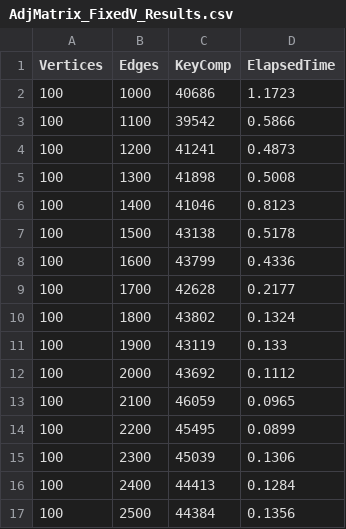
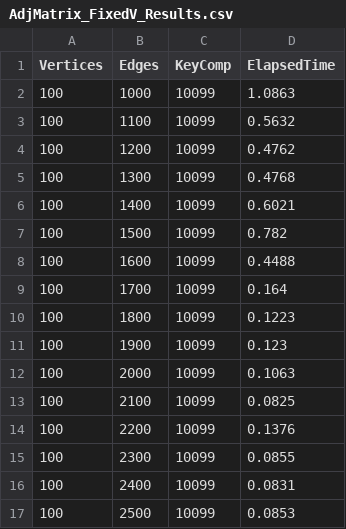
Before and after one commit to kwan-kit/SC2001, a CSV file: Lab 2/SC2001_Project2_Djikstra/AdjMatrix_FixedV_Results.csv, drawn as a sheet; only a part is shown; the diff covers the shown part only.

```diff
--- a/Lab 2/SC2001_Project2_Djikstra/AdjMatrix_FixedV_Results.csv
+++ b/Lab 2/SC2001_Project2_Djikstra/AdjMatrix_FixedV_Results.csv
@@ -1,17 +1,17 @@
 "Vertices","Edges","KeyComp","ElapsedTime"
-"100","1000","40686","1.1723"
-"100","1100","39542","0.5866"
-"100","1200","41241","0.4873"
-"100","1300","41898","0.5008"
-"100","1400","41046","0.8123"
-"100","1500","43138","0.5178"
-"100","1600","43799","0.4336"
-"100","1700","42628","0.2177"
-"100","1800","43802","0.1324"
-"100","1900","43119","0.133"
-"100","2000","43692","0.1112"
-"100","2100","46059","0.0965"
-"100","2200","45495","0.0899"
-"100","2300","45039","0.1306"
-"100","2400","44413","0.1284"
-"100","2500","44384","0.1356"
+"100","1000","10099","1.0863"
+"100","1100","10099","0.5632"
+"100","1200","10099","0.4762"
+"100","1300","10099","0.4768"
+"100","1400","10099","0.6021"
+"100","1500","10099","0.782"
+"100","1600","10099","0.4488"
+"100","1700","10099","0.164"
+"100","1800","10099","0.1223"
+"100","1900","10099","0.123"
+"100","2000","10099","0.1063"
+"100","2100","10099","0.0825"
+"100","2200","10099","0.1376"
+"100","2300","10099","0.0855"
+"100","2400","10099","0.0831"
+"100","2500","10099","0.0853"
```
Also changed, not shown: 1 removed row and 146 edited cells elsewhere in this file, Lab 2/SC2001_Project2_Djikstra/AdjMatrix_FixedE_Results.csv, 1 other file.
